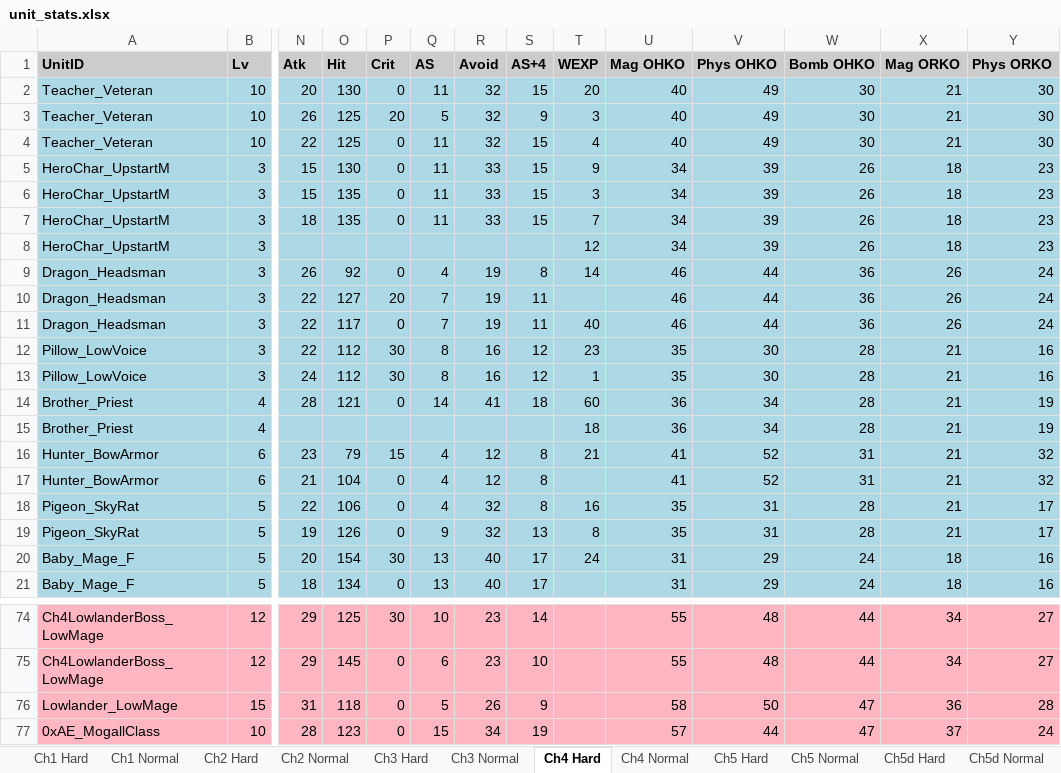
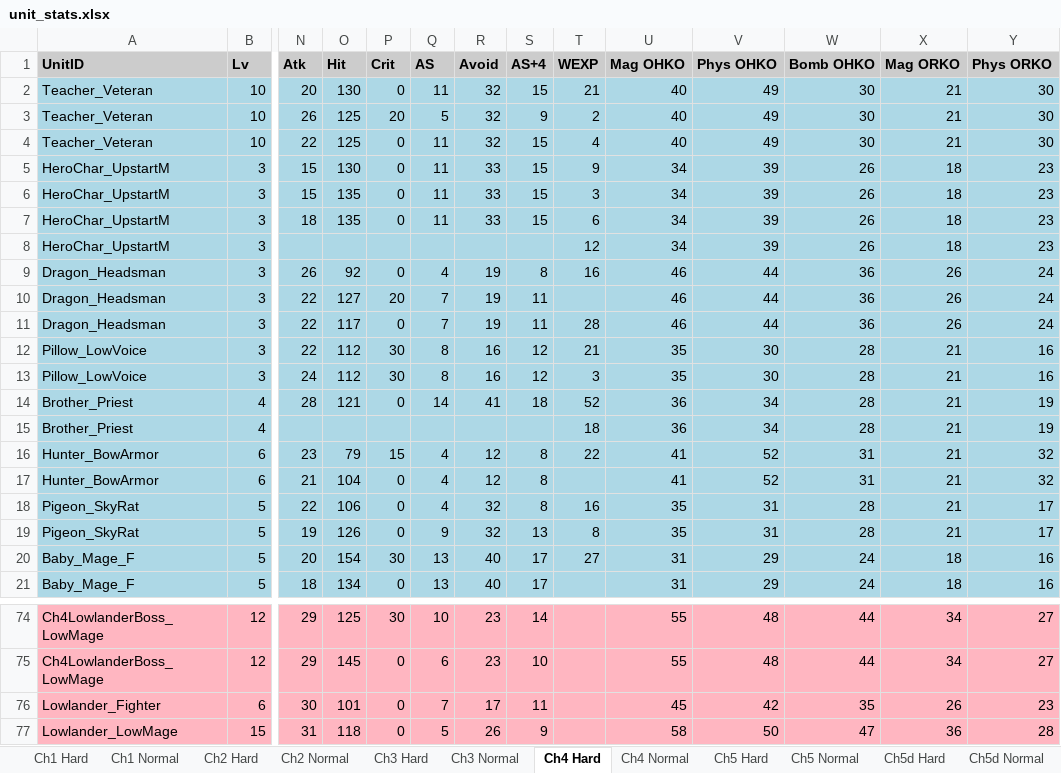
Before and after one commit to kanstyle/FisherKing-Public, an Excel workbook: unit_stats.xlsx, sheet Ch4 Hard, drawn as a sheet; only a part is shown, gaps mark what is left out; the shorter side is filled out with more unchanged rows; values as stored, in another font and other column widths than the file's, no borders; rows hold the shown columns only; the diff covers the shown part only; the diff names each change by its address in the sheet, - before the commit and + after, or states it on an @@ line.

```diff
--- a/unit_stats.xlsx (sheet Ch4 Hard)
+++ b/unit_stats.xlsx (sheet Ch4 Hard)
-T2 (WEXP): 20
+T2 (WEXP): 21
-T3 (WEXP): 3
+T3 (WEXP): 2
-T7 (WEXP): 7
+T7 (WEXP): 6
-T9 (WEXP): 14
+T9 (WEXP): 16
-T11 (WEXP): 40
+T11 (WEXP): 28
-T12 (WEXP): 23
+T12 (WEXP): 21
-T13 (WEXP): 1
+T13 (WEXP): 3
-T14 (WEXP): 60
+T14 (WEXP): 52
-T16 (WEXP): 21
+T16 (WEXP): 22
-T20 (WEXP): 24
+T20 (WEXP): 27
+row 76: Lowlander_Fighter | 6 | 30 | 101 | 0 | 7 | 17 | 11 |  | 45 | 42 | 35 | 26 | 23
```
Also changed, not shown: 6 edited cells elsewhere in this sheet, sheet Ch4 Normal, sheet Ch5 Normal, sheet Ch5 Hard, sheet Ch3 Hard, sheet Ch3 Normal, other sheet tabs, chapter_items.xlsx, 58 other files.
